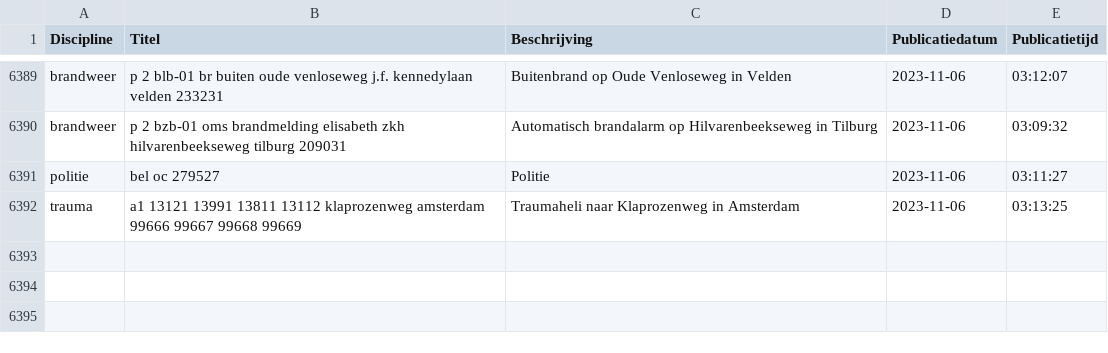
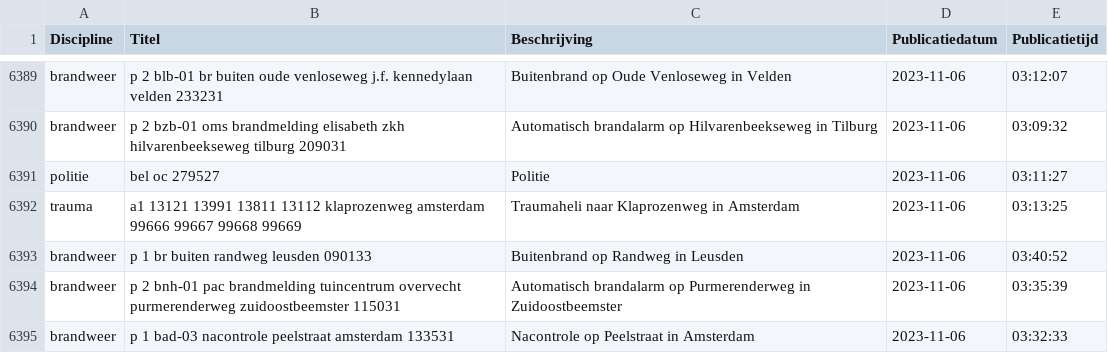
Before and after one commit to maartensiffels/inactief-p2000, a CSV file: data/alarmeringen_2023.csv, drawn as a sheet; only a part is shown, gaps mark what is left out.

```diff
--- a/data/alarmeringen_2023.csv
+++ b/data/alarmeringen_2023.csv
@@ -6392 +6392,4 @@ politie,bel oc 279527,Politie,2023-11-06,03:11:27
 trauma,a1 13121 13991 13811 13112 klaprozenweg amsterdam 99666 99667 99668 99669,Traumaheli naar Klaprozenweg in Amsterdam,2023-11-06,03:13:25
+brandweer,p 1 br buiten randweg leusden 090133,Buitenbrand op Randweg in Leusden,2023-11-06,03:40:52
+brandweer,p 2 bnh-01 pac brandmelding tuincentrum overvecht purmerenderweg zuidoostbeemster 115031,Automatisch brandalarm op Purmerenderweg in Zuidoostbeemster,2023-11-06,03:35:39
+brandweer,p 1 bad-03 nacontrole peelstraat amsterdam 133531,Nacontrole op Peelstraat in Amsterdam,2023-11-06,03:32:33
```
Also changed, not shown: data/alarmeringen.csv, data/alarmeringen_2023_11.csv, 1 other file.
